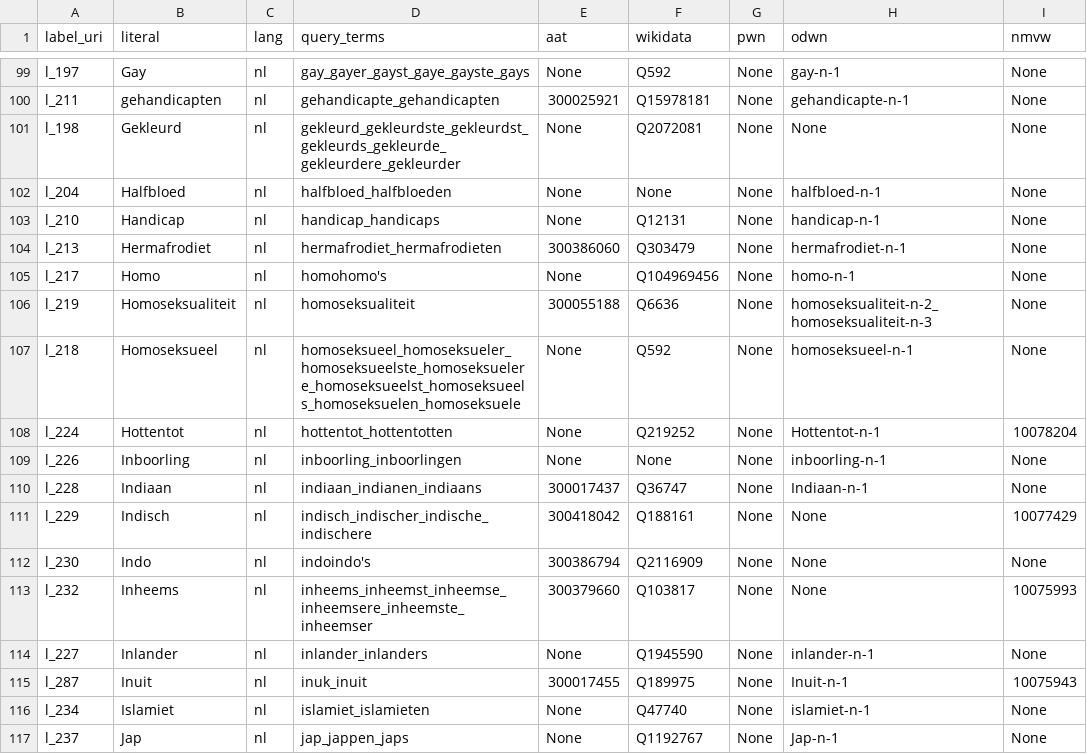
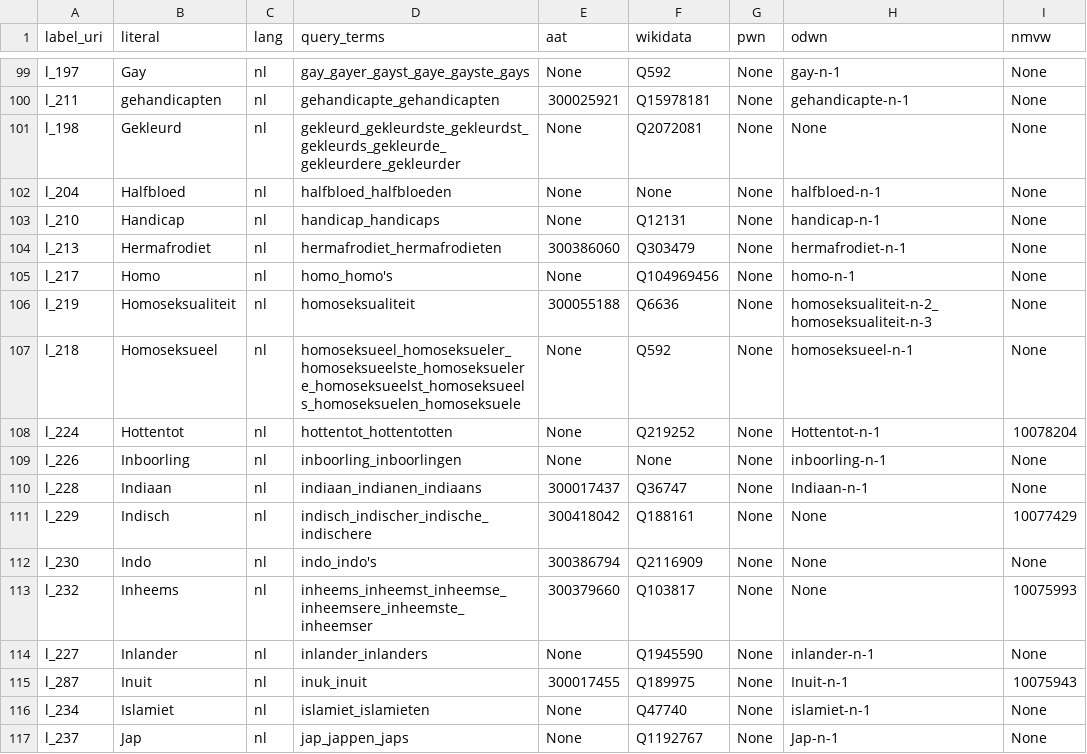
Before and after one commit to cultural-ai/wordsmatter, a CSV file: related_matches.csv, drawn as a sheet; only a part is shown, gaps mark what is left out.

Commit message:
update related_matches

```diff
--- a/related_matches.csv
+++ b/related_matches.csv
@@ -104,3 +104,3 @@ l_210,Handicap,nl,handicap_handicaps,None,Q12131,None,handicap-n-1,None
 l_213,Hermafrodiet,nl,hermafrodiet_hermafrodieten,300386060,Q303479,None,hermafrodiet-n-1,None
-l_217,Homo,nl,homohomo's,None,Q104969456,None,homo-n-1,None
+l_217,Homo,nl,homo_homo's,None,Q104969456,None,homo-n-1,None
 l_219,Homoseksualiteit,nl,homoseksualiteit,300055188,Q6636,None,homoseksualiteit-n-2_homoseksualiteit-n-3,None
@@ -111,3 +111,3 @@ l_228,Indiaan,nl,indiaan_indianen_indiaans,300017437,Q36747,None,Indiaan-n-1,Non
 l_229,Indisch,nl,indisch_indischer_indische_indischere,300418042,Q188161,None,None,10077429
-l_230,Indo,nl,indoindo's,300386794,Q2116909,None,None,None
+l_230,Indo,nl,indo_indo's,300386794,Q2116909,None,None,None
 l_232,Inheems,nl,inheems_inheemst_inheemse_inheemsere_inheemste_inheemser,300379660,Q103817,None,None,10075993
```
Also changed, not shown: 2 other files.
